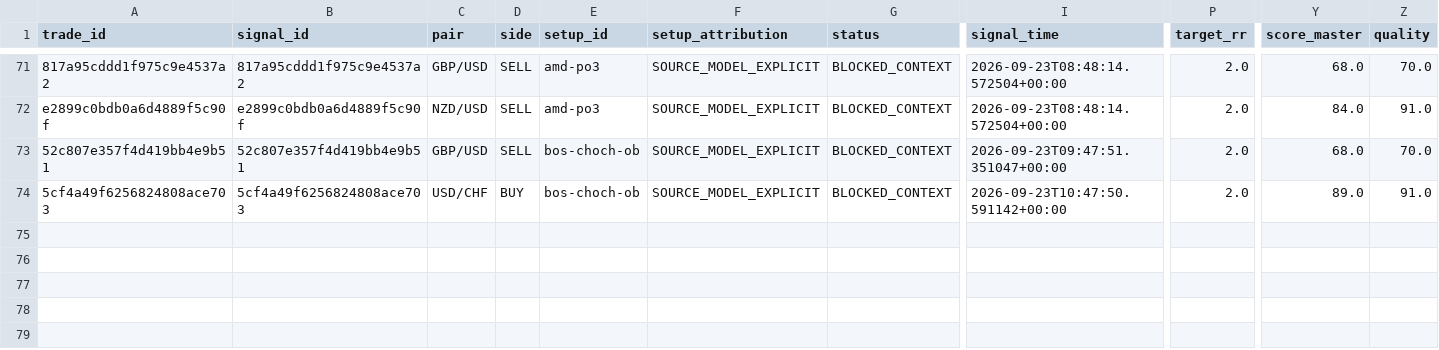
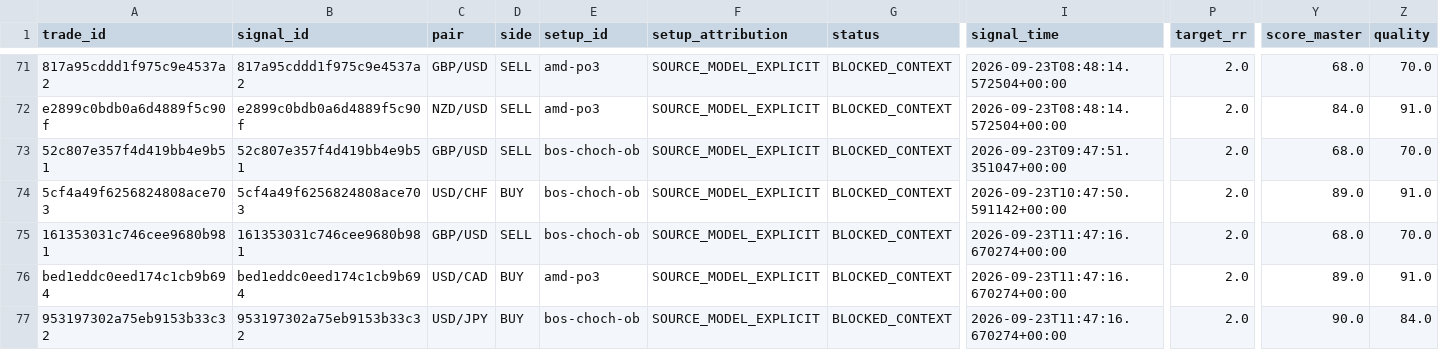
Before and after one commit to aparecidomikael97-ship-it/usd-macro-pro-v4, a CSV file: dados/model_paper_trades_v1.csv, drawn as a sheet; only a part is shown, gaps mark what is left out; rows hold the shown columns only; the diff names each change by its address in the sheet, - before the commit and + after, or states it on an @@ line.

```diff
--- a/dados/model_paper_trades_v1.csv
+++ b/dados/model_paper_trades_v1.csv
+row 75: 161353031c746cee9680b981 | 161353031c746cee9680b981 | GBP/USD | SELL | bos-choch-ob | SOURCE_MODEL_EXPLICIT | BLOCKED_CONTEXT | 2026-09-23T11:47:16.670274+00:00 | 2.0 | 68.0 | 70.0
+row 76: bed1eddc0eed174c1cb9b694 | bed1eddc0eed174c1cb9b694 | USD/CAD | BUY | amd-po3 | SOURCE_MODEL_EXPLICIT | BLOCKED_CONTEXT | 2026-09-23T11:47:16.670274+00:00 | 2.0 | 89.0 | 91.0
+row 77: 953197302a75eb9153b33c32 | 953197302a75eb9153b33c32 | USD/JPY | BUY | bos-choch-ob | SOURCE_MODEL_EXPLICIT | BLOCKED_CONTEXT | 2026-09-23T11:47:16.670274+00:00 | 2.0 | 90.0 | 84.0
```
